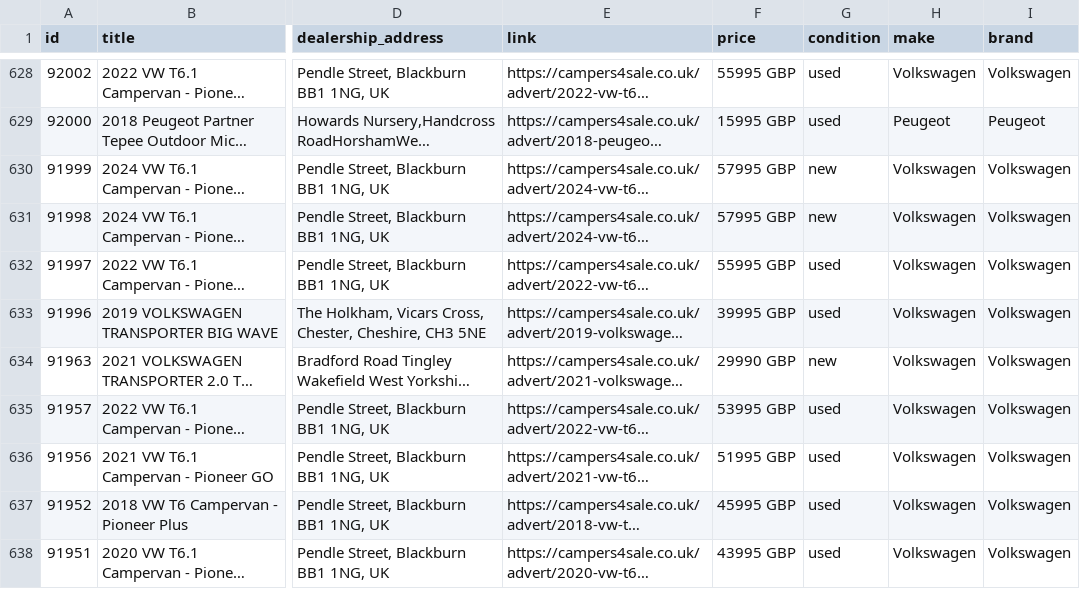
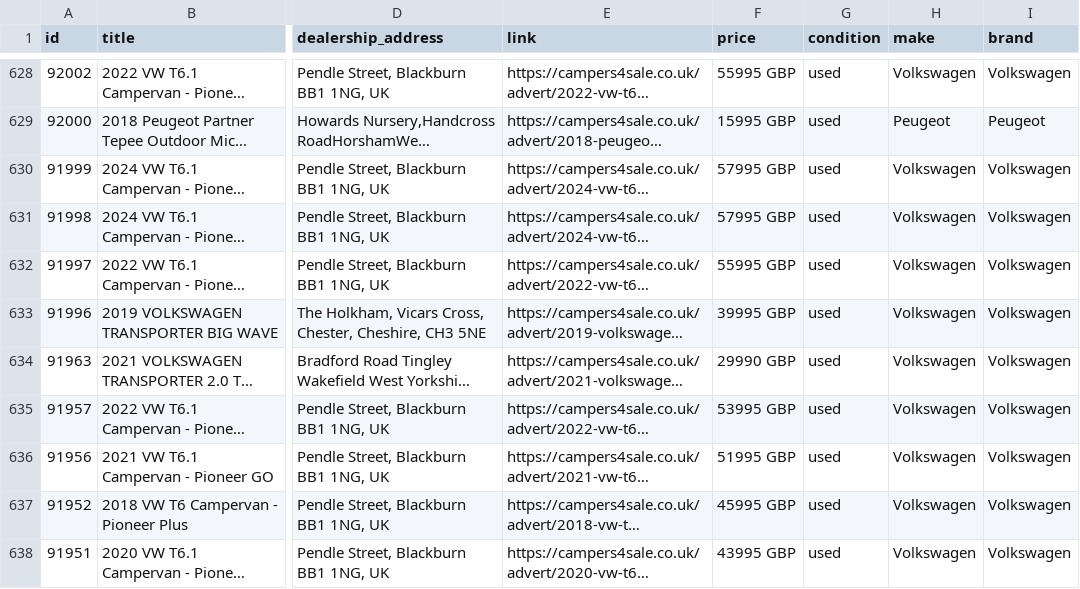
Before and after one commit to jonleroux/campers4sale-gva-feed, a TSV file: feed.tsv, drawn as a sheet; only a part is shown, gaps mark what is left out; long unchanged cells end in …; the diff covers the shown part only; the diff names each change by its address in the sheet, - before the commit and + after, or states it on an @@ line.

Commit message:
Update GVA feed 2026-06-30 12:38 (807 rows)

```diff
--- a/feed.tsv
+++ b/feed.tsv
-G630:G631 (condition): new
+G630:G631 (condition): used
-G634 (condition): new
+G634 (condition): used
```
Also changed, not shown: 55 edited cells elsewhere in this file.
